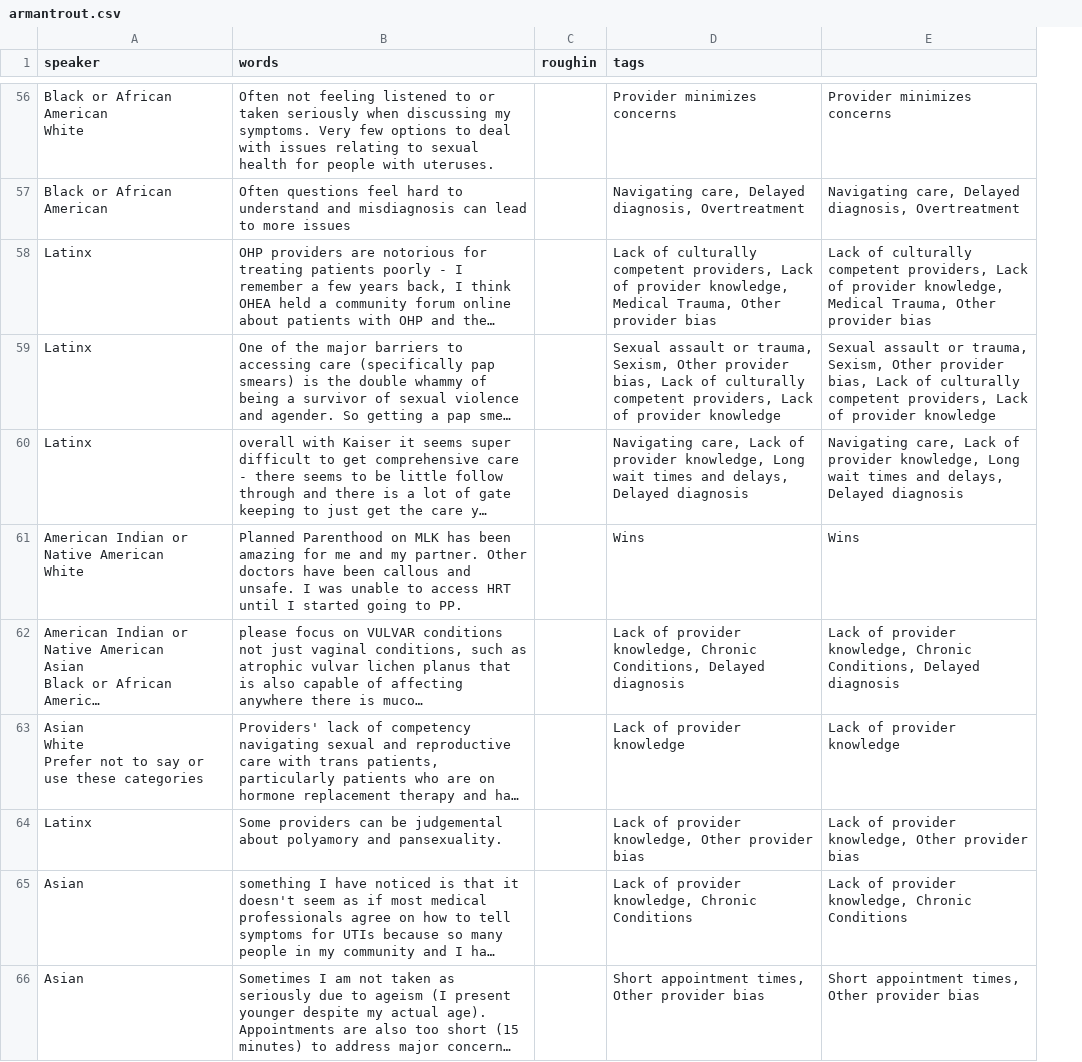
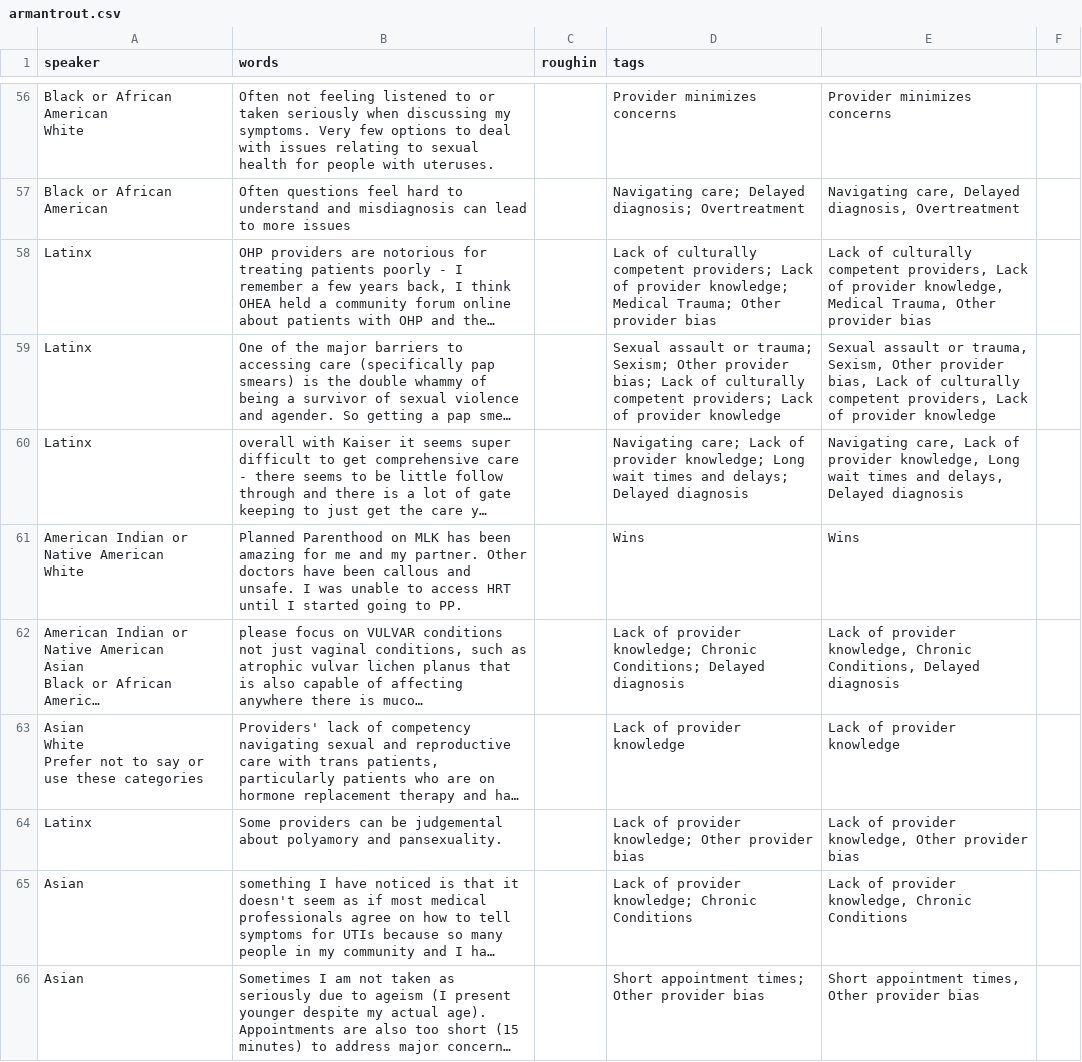
Before and after one commit to marcosvdotcom/ohea_chna, a CSV file: _data/transcripts/armantrout.csv, drawn as a sheet; only a part is shown, gaps mark what is left out; long unchanged cells end in …; the diff covers the shown part only; the diff names each change by its address in the sheet, - before the commit and + after, or states it on an @@ line.

```diff
--- a/_data/transcripts/armantrout.csv
+++ b/_data/transcripts/armantrout.csv
+column F, empty
-D57 (tags): Navigating care, Delayed diagnosis, Overtreatment
+D57 (tags): Navigating care; Delayed diagnosis; Overtreatment
-D58 (tags): …culturally competent providers, Lack of provider knowledge, Medical Trauma, Other provider…
+D58 (tags): …culturally competent providers; Lack of provider knowledge; Medical Trauma; Other provider…
-D59 (tags): …assault or trauma, Sexism, Other provider bias, Lack of culturally competent providers, Lack of…
+D59 (tags): …assault or trauma; Sexism; Other provider bias; Lack of culturally competent providers; Lack of…
-D60 (tags): Navigating care, Lack of provider knowledge, Long wait times and delays, Delayed diagnosis
+D60 (tags): Navigating care; Lack of provider knowledge; Long wait times and delays; Delayed diagnosis
-D62 (tags): …of provider knowledge, Chronic Conditions, Delayed diagnosis
+D62 (tags): …of provider knowledge; Chronic Conditions; Delayed diagnosis
-D64 (tags): …of provider knowledge, Other provider…
+D64 (tags): …of provider knowledge; Other provider…
-D65 (tags): …of provider knowledge, Chronic Conditions
+D65 (tags): …of provider knowledge; Chronic Conditions
-D66 (tags): Short appointment times, Other provider bias
+D66 (tags): Short appointment times; Other provider bias
```
Also changed, not shown: 43 edited cells elsewhere in this file, 1 other file.
